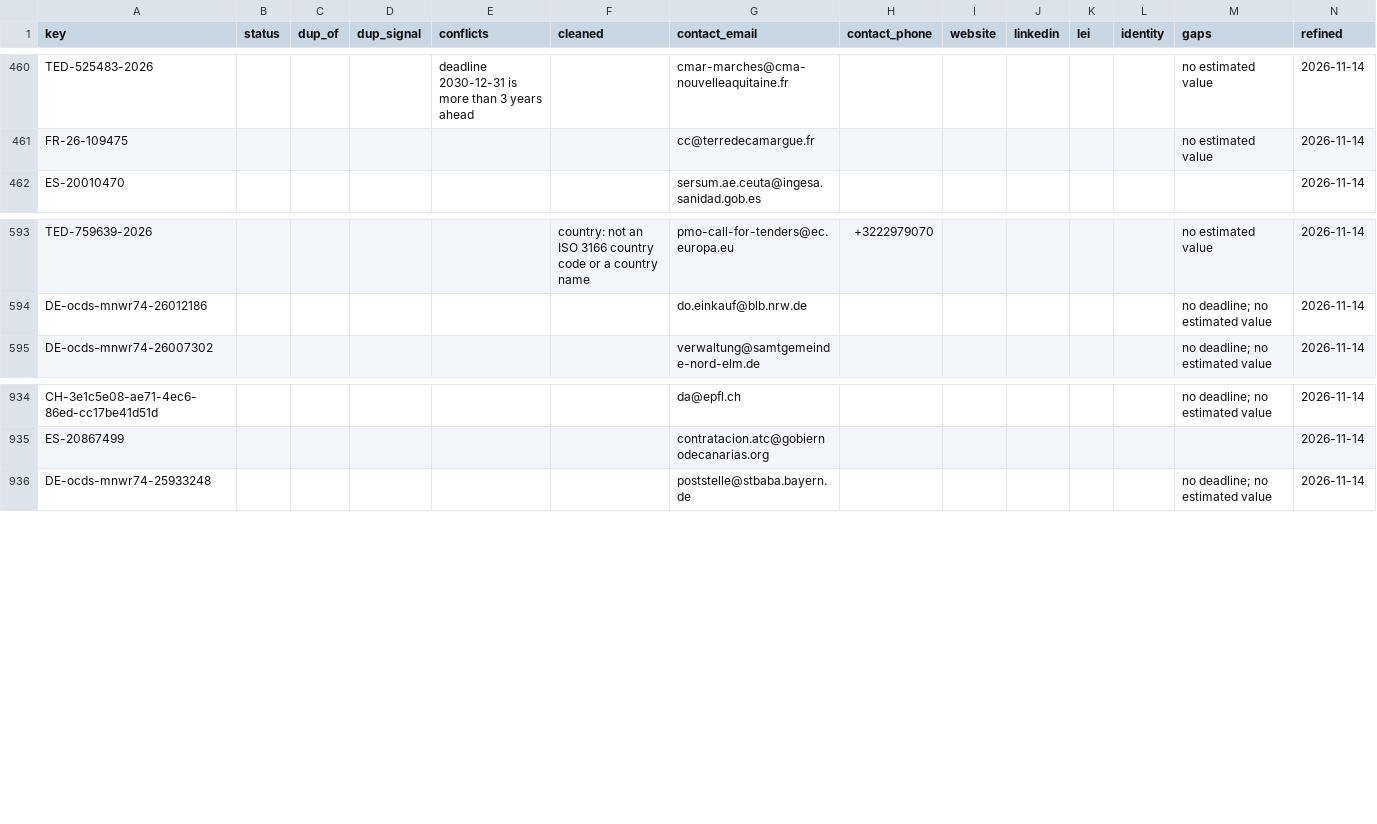
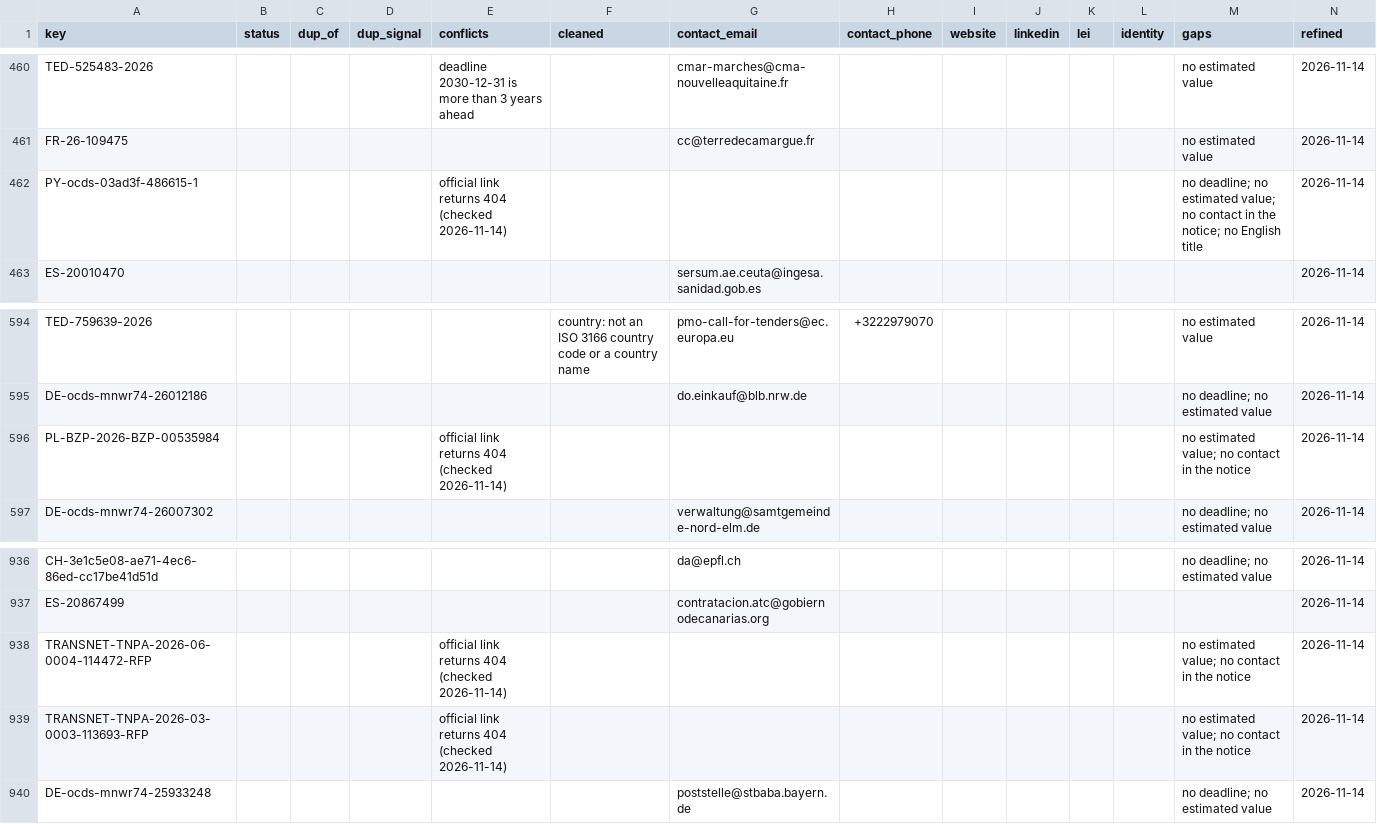
Before and after one commit to etaram/commodity-feeder, a CSV file: data/leads/refined/tenders.csv, drawn as a sheet; only a part is shown, gaps mark what is left out; the diff names each change by its address in the sheet, - before the commit and + after, or states it on an @@ line.

```diff
--- a/data/leads/refined/tenders.csv
+++ b/data/leads/refined/tenders.csv
+row 462: PY-ocds-03ad3f-486615-1 |  |  |  | official link returns 404 (checked 2026-11-14) |  |  |  |  |  |  |  | no deadline; no estimated value; no contact in the notice; no English title | 2026-11-14
+row 596: PL-BZP-2026-BZP-00535984 |  |  |  | official link returns 404 (checked 2026-11-14) |  |  |  |  |  |  |  | no estimated value; no contact in the notice | 2026-11-14
+row 938: TRANSNET-TNPA-2026-06-0004-114472-RFP |  |  |  | official link returns 404 (checked 2026-11-14) |  |  |  |  |  |  |  | no estimated value; no contact in the notice | 2026-11-14
+row 939: TRANSNET-TNPA-2026-03-0003-113693-RFP |  |  |  | official link returns 404 (checked 2026-11-14) |  |  |  |  |  |  |  | no estimated value; no contact in the notice | 2026-11-14
```
Also changed, not shown: data/leads/refined/accounts.csv, data/leads/refined/buyers.csv, 2 other files.
